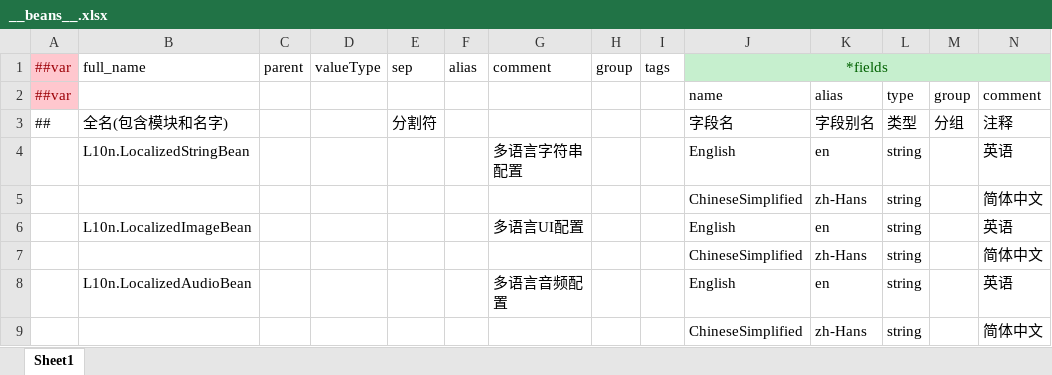
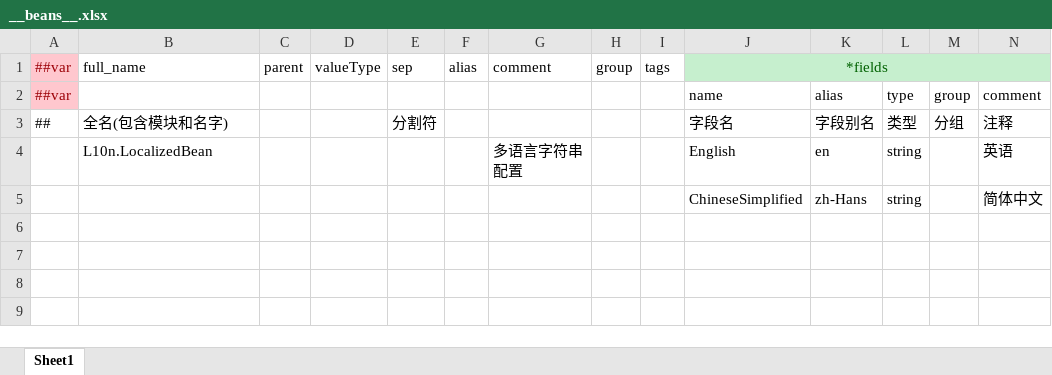
Before and after one commit to TeamMoirai/com.moirai.framework, an Excel workbook: Templates~/Config/Excels/__beans__.xlsx, sheet Sheet1, drawn as a sheet; only a part is shown; values as stored, in another font and other column widths than the file's, no borders; rows hold the shown columns only; the diff names each change by its address in the sheet, - before the commit and + after, or states it on an @@ line.

Commit message:
Update LocalizedBean type and refresh localization Excel files

```diff
--- a/Templates~/Config/Excels/__beans__.xlsx (sheet Sheet1)
+++ b/Templates~/Config/Excels/__beans__.xlsx (sheet Sheet1)
-B4: L10n.LocalizedStringBean
+B4: L10n.LocalizedBean
-row 5:  |  |  |  |  |  |  |  |  | ChineseSimplified | zh-Hans | string |  | 简体中文
-row 6:  | L10n.LocalizedImageBean |  |  |  |  | 多语言UI配置 |  |  | English | en | string |  | 英语
-row 7:  |  |  |  |  |  |  |  |  | ChineseSimplified | zh-Hans | string |  | 简体中文
-row 8:  | L10n.LocalizedAudioBean |  |  |  |  | 多语言音频配置 |  |  | English | en | string |  | 英语
```
Also changed, not shown: Templates~/Config/Excels/L10n/LocalizedAudio.xlsx, Templates~/Config/Excels/L10n/LocalizedImages.xlsx, 2 other files.
